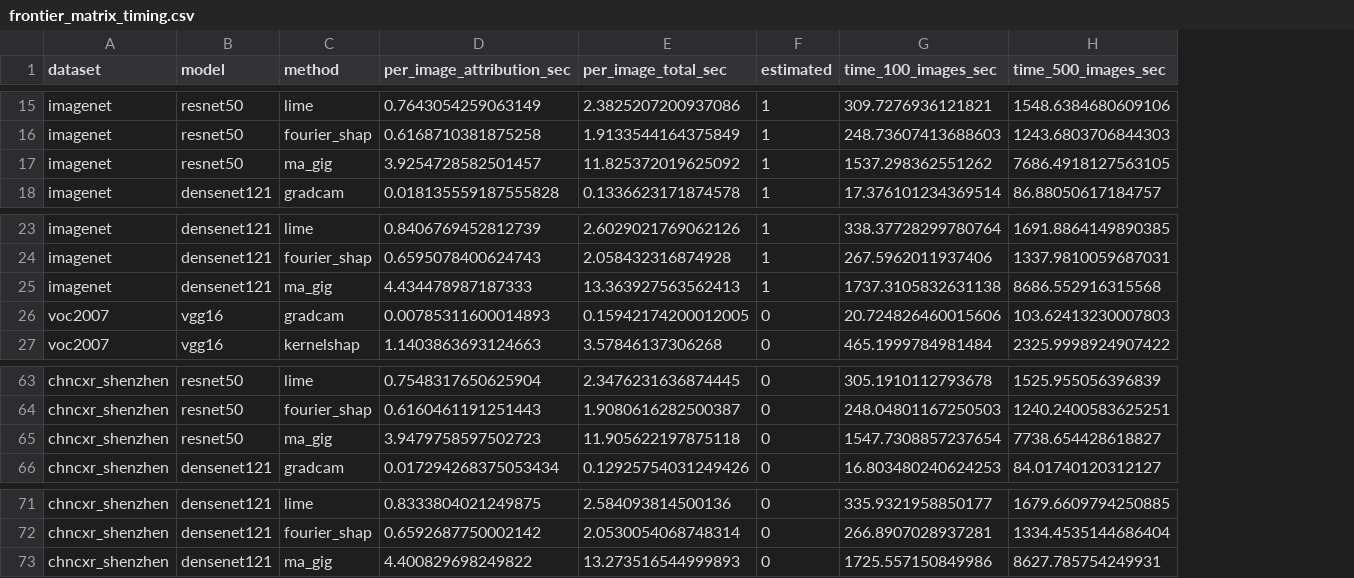
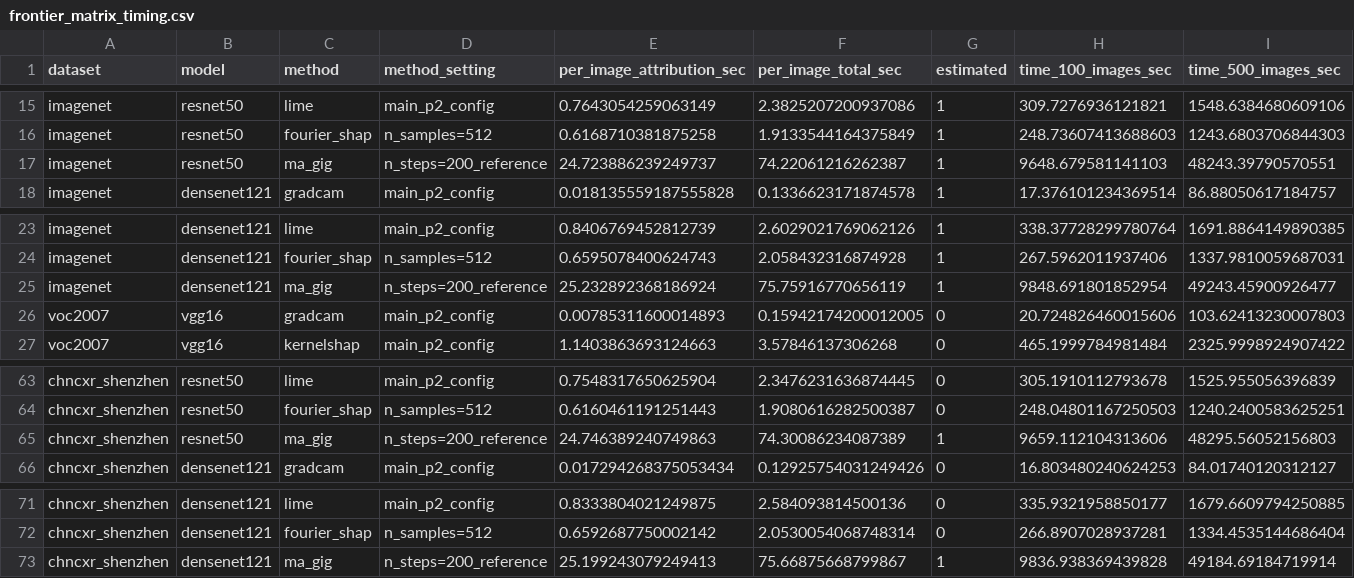
Before and after one commit to oioioi-521/GO3-XAI01-04, a CSV file: docs/pilot-2080ti/tables/frontier_matrix_timing.csv, drawn as a sheet; only a part is shown, gaps mark what is left out; addresses are those after the commit; the diff covers the shown part only; the diff names each change by its address in the sheet, - before the commit and + after, or states it on an @@ line.

```diff
--- a/docs/pilot-2080ti/tables/frontier_matrix_timing.csv
+++ b/docs/pilot-2080ti/tables/frontier_matrix_timing.csv
+column D (method_setting), rows 15-18: main_p2_config | n_samples=512 | n_steps=200_reference | main_p2_config; rows 23-27: main_p2_config | n_samples=512 | n_steps=200_reference | main_p2_config | main_p2_config; rows 63-66: main_p2_config | n_samples=512 | n_steps=200_reference | main_p2_config; rows 71-73: main_p2_config | n_samples=512 | n_steps=200_reference
-E17 (per_image_attribution_sec): 3.9254728582501457
+E17 (per_image_attribution_sec): 24.723886239249737
-F17 (per_image_total_sec): 11.825372019625092
+F17 (per_image_total_sec): 74.22061216262387
-H17 (time_100_images_sec): 1537.298362551262
+H17 (time_100_images_sec): 9648.679581141103
-I17 (time_500_images_sec): 7686.4918127563105
+I17 (time_500_images_sec): 48243.39790570551
-E25 (per_image_attribution_sec): 4.434478987187333
+E25 (per_image_attribution_sec): 25.232892368186924
-F25 (per_image_total_sec): 13.363927563562413
+F25 (per_image_total_sec): 75.75916770656119
-H25 (time_100_images_sec): 1737.3105832631138
+H25 (time_100_images_sec): 9848.691801852954
-I25 (time_500_images_sec): 8686.552916315568
+I25 (time_500_images_sec): 49243.45900926477
-E65 (per_image_attribution_sec): 3.9479758597502723
+E65 (per_image_attribution_sec): 24.746389240749863
-F65 (per_image_total_sec): 11.905622197875118
+F65 (per_image_total_sec): 74.30086234087389
-G65 (estimated): 0
+G65 (estimated): 1
-H65 (time_100_images_sec): 1547.7308857237654
+H65 (time_100_images_sec): 9659.112104313606
-I65 (time_500_images_sec): 7738.654428618827
+I65 (time_500_images_sec): 48295.56052156803
-E73 (per_image_attribution_sec): 4.400829698249822
+E73 (per_image_attribution_sec): 25.199243079249413
-F73 (per_image_total_sec): 13.273516544999893
+F73 (per_image_total_sec): 75.66875668799867
-G73 (estimated): 0
+G73 (estimated): 1
-H73 (time_100_images_sec): 1725.557150849986
+H73 (time_100_images_sec): 9836.938369439828
-I73 (time_500_images_sec): 8627.785754249931
+I73 (time_500_images_sec): 49184.69184719914
```
Also changed, not shown: 24 edited cells elsewhere in this file, 23 other files.
